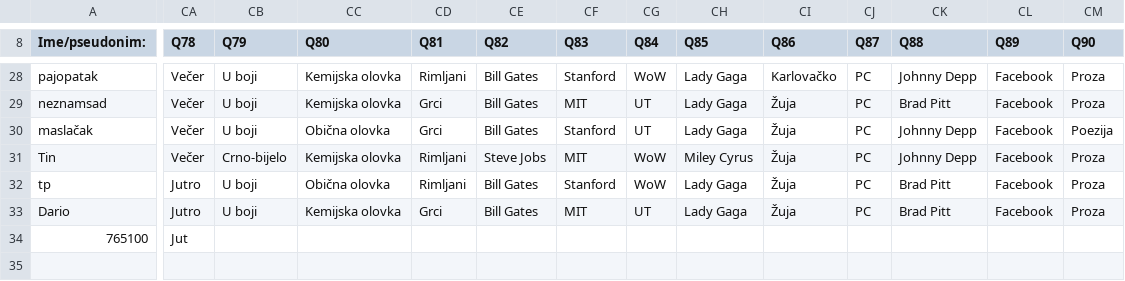
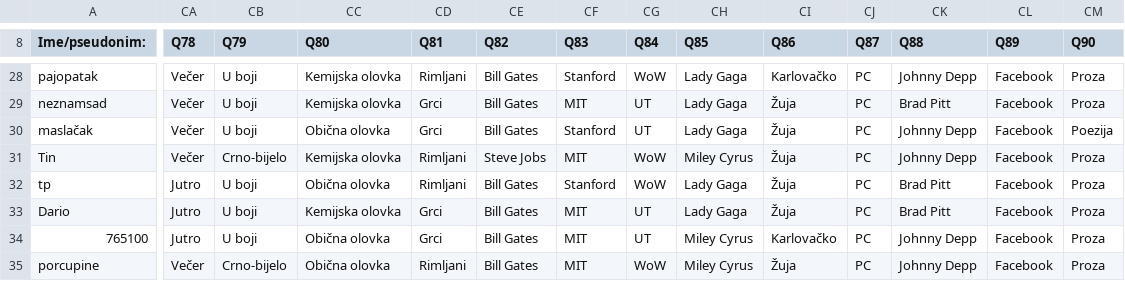
Before and after one commit to AlterEgogo/AI-MachineLearning-Studies, a CSV file: data/questions101-2015.csv, drawn as a sheet; only a part is shown, gaps mark what is left out; rows hold the shown columns only; the diff covers the shown part only; the diff names each change by its address in the sheet, - before the commit and + after, or states it on an @@ line.

Commit message:
More work done

```diff
--- a/data/questions101-2015.csv
+++ b/data/questions101-2015.csv
-CA34 (Q78): Jut
+CA34 (Q78): Jutro
-CB34 (Q79): (empty)
+CB34 (Q79): U boji
-CC34 (Q80): (empty)
+CC34 (Q80): Obična olovka
-CD34 (Q81): (empty)
+CD34 (Q81): Grci
-CE34 (Q82): (empty)
+CE34 (Q82): Bill Gates
-CF34 (Q83): (empty)
+CF34 (Q83): MIT
-CG34 (Q84): (empty)
+CG34 (Q84): UT
-CH34 (Q85): (empty)
+CH34 (Q85): Miley Cyrus
-CI34 (Q86): (empty)
+CI34 (Q86): Karlovačko
-CJ34 (Q87): (empty)
+CJ34 (Q87): PC
-CK34 (Q88): (empty)
+CK34 (Q88): Johnny Depp
-CL34 (Q89): (empty)
+CL34 (Q89): Facebook
-CM34 (Q90): (empty)
+CM34 (Q90): Proza
+row 35: porcupine | Večer | Crno-bijelo | Obična olovka | Rimljani | Bill Gates | MIT | WoW | Miley Cyrus | Žuja | PC | Johnny Depp | Facebook | Proza
```
Also changed, not shown: 11 edited cells elsewhere in this file.
